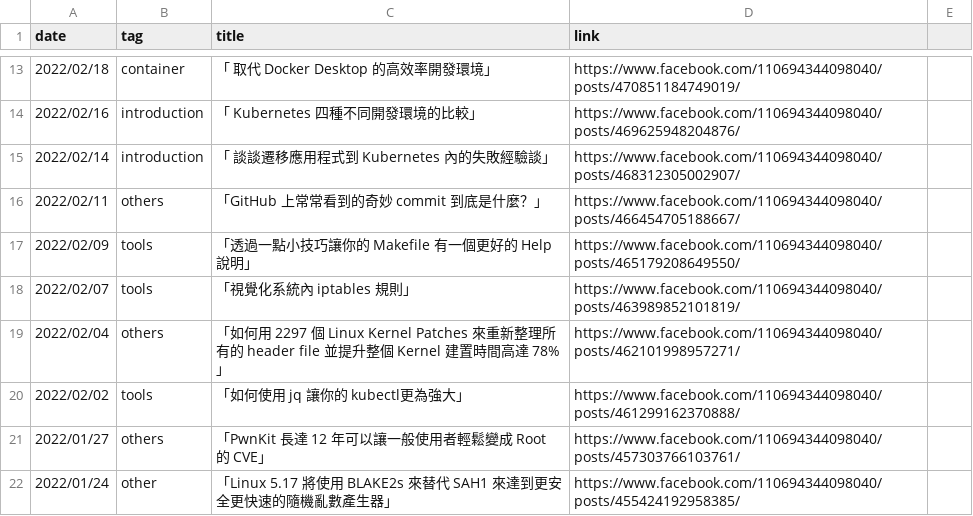
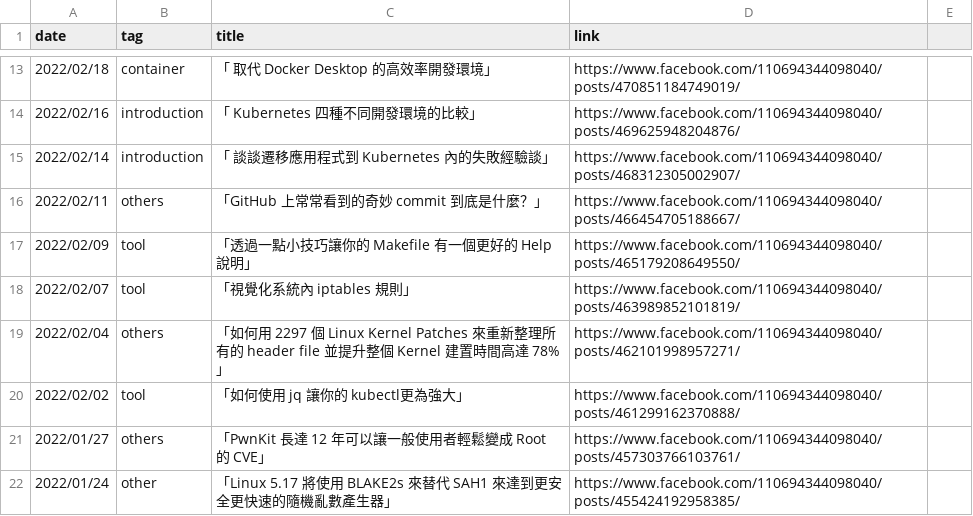
Before and after one commit to John-Lin/posts-index, a CSV file: posts.csv, drawn as a sheet; only a part is shown, gaps mark what is left out.

Commit message:
Rename tools to tool

```diff
--- a/posts.csv
+++ b/posts.csv
@@ -16,6 +16,6 @@ date,tag,title,link
 2022/02/11,others,「GitHub 上常常看到的奇妙  commit 到底是什麼？」,https://www.facebook.com/110694344098040/posts/466454705188667/
-2022/02/09,tools,「透過一點小技巧讓你的 Makefile 有一個更好的 Help說明」,https://www.facebook.com/110694344098040/posts/465179208649550/
-2022/02/07,tools,「視覺化系統內 iptables 規則」,https://www.facebook.com/110694344098040/posts/463989852101819/
+2022/02/09,tool,「透過一點小技巧讓你的 Makefile 有一個更好的 Help說明」,https://www.facebook.com/110694344098040/posts/465179208649550/
+2022/02/07,tool,「視覺化系統內 iptables 規則」,https://www.facebook.com/110694344098040/posts/463989852101819/
 2022/02/04,others,「如何用 2297 個 Linux Kernel Patches 來重新整理所有的 header file 並提升整個 Kernel 建置時間高達 78%」,https://www.facebook.com/110694344098040/posts/462101998957271/
-2022/02/02,tools,「如何使用 jq 讓你的 kubectl更為強大」,https://www.facebook.com/110694344098040/posts/461299162370888/
+2022/02/02,tool,「如何使用 jq 讓你的 kubectl更為強大」,https://www.facebook.com/110694344098040/posts/461299162370888/
 2022/01/27,others,「PwnKit 長達 12 年可以讓一般使用者輕鬆變成 Root 的 CVE」,https://www.facebook.com/110694344098040/posts/457303766103761/
```
